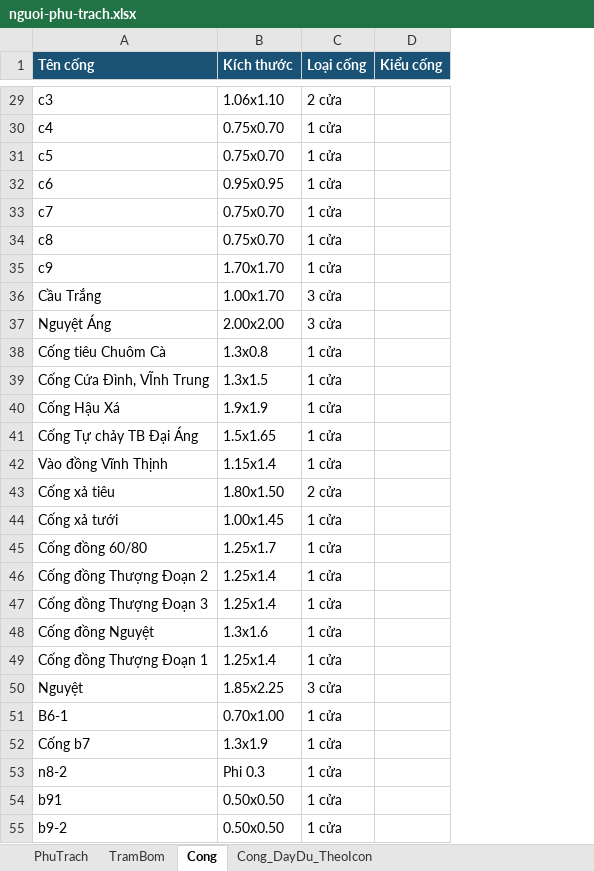
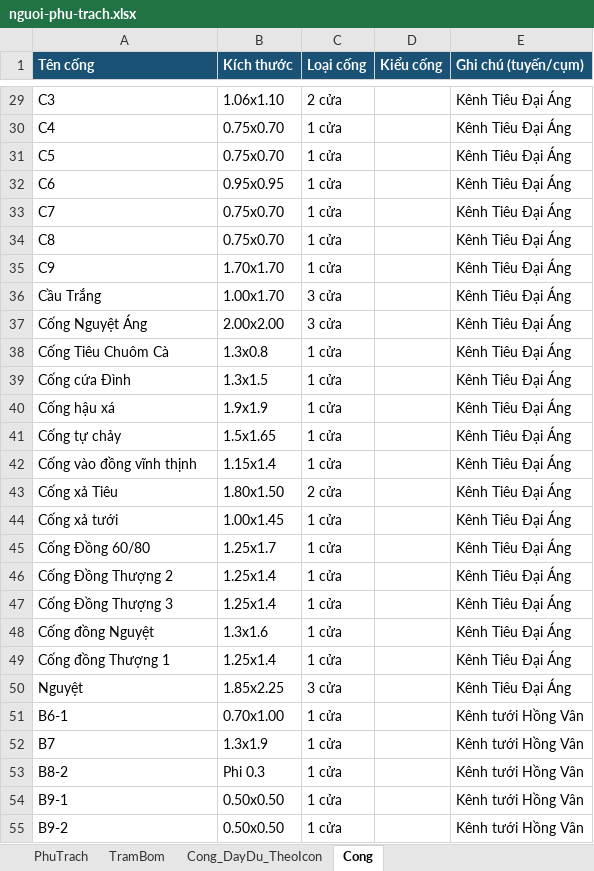
Before and after one commit to kimbim333/bando8, an Excel workbook: nguoi-phu-trach.xlsx, sheet Cong, drawn as a sheet; only a part is shown, gaps mark what is left out; values as stored, in another font and other column widths than the file's, no borders; the diff covers the shown part only; the diff names each change by its address in the sheet, - before the commit and + after, or states it on an @@ line.

```diff
--- a/nguoi-phu-trach.xlsx (sheet Cong)
+++ b/nguoi-phu-trach.xlsx (sheet Cong)
@@ sheet tab order changed: PhuTrach | TramBom | Cong_DayDu_TheoIcon | Cong @@
+column E (Ghi chú (tuyến/cụm)), rows 29-55: Kênh Tiêu Đại Áng | Kênh Tiêu Đại Áng | Kênh Tiêu Đại Áng | Kênh Tiêu Đại Áng | Kênh Tiêu Đại Áng | Kênh Tiêu Đại Áng | Kênh Tiêu Đại Áng | Kênh Tiêu Đại Áng | Kênh Tiêu Đại Áng | Kênh Tiêu Đại Áng | Kênh Tiêu Đại Áng | Kênh Tiêu Đại Áng | Kênh Tiêu Đại Áng | Kênh Tiêu Đại Áng | Kênh Tiêu Đại Áng | Kênh Tiêu Đại Áng | Kênh Tiêu Đại Áng | Kênh Tiêu Đại Áng | Kênh Tiêu Đại Áng | Kênh Tiêu Đại Áng | Kênh Tiêu Đại Áng | Kênh Tiêu Đại Áng | Kênh tưới Hồng Vân | Kênh tưới Hồng Vân | Kênh tưới Hồng Vân | Kênh tưới Hồng Vân | Kênh tưới Hồng Vân
-A29 (Tên cống): c3
+A29 (Tên cống): C3
-A30 (Tên cống): c4
+A30 (Tên cống): C4
-A31 (Tên cống): c5
+A31 (Tên cống): C5
-A32 (Tên cống): c6
+A32 (Tên cống): C6
-A33 (Tên cống): c7
+A33 (Tên cống): C7
-A34 (Tên cống): c8
+A34 (Tên cống): C8
-A35 (Tên cống): c9
+A35 (Tên cống): C9
-A37 (Tên cống): Nguyệt Áng
+A37 (Tên cống): Cống Nguyệt Áng
-A38 (Tên cống): Cống tiêu Chuôm Cà
+A38 (Tên cống): Cống Tiêu Chuôm Cà
-A39 (Tên cống): Cống Cứa Đình, VĨnh Trung
+A39 (Tên cống): Cống cứa Đình
-A40 (Tên cống): Cống Hậu Xá
+A40 (Tên cống): Cống hậu xá
-A41 (Tên cống): Cống Tự chảy TB Đại Áng
+A41 (Tên cống): Cống tự chảy
-A42 (Tên cống): Vào đồng Vĩnh Thịnh
+A42 (Tên cống): Cống vào đồng vĩnh thịnh
-A43 (Tên cống): Cống xả tiêu
+A43 (Tên cống): Cống xả Tiêu
-A45 (Tên cống): Cống đồng 60/80
+A45 (Tên cống): Cống Đồng 60/80
-A46 (Tên cống): Cống đồng Thượng Đoạn 2
+A46 (Tên cống): Cống Đồng Thượng 2
-A47 (Tên cống): Cống đồng Thượng Đoạn 3
+A47 (Tên cống): Cống Đồng Thượng 3
-A49 (Tên cống): Cống đồng Thượng Đoạn 1
+A49 (Tên cống): Cống đồng Thượng 1
-A52 (Tên cống): Cống b7
+A52 (Tên cống): B7
-A53 (Tên cống): n8-2
+A53 (Tên cống): B8-2
-A54 (Tên cống): b91
+A54 (Tên cống): B9-1
-A55 (Tên cống): b9-2
+A55 (Tên cống): B9-2
```
Also changed, not shown: 118 edited cells elsewhere in this sheet, 1 other file.
